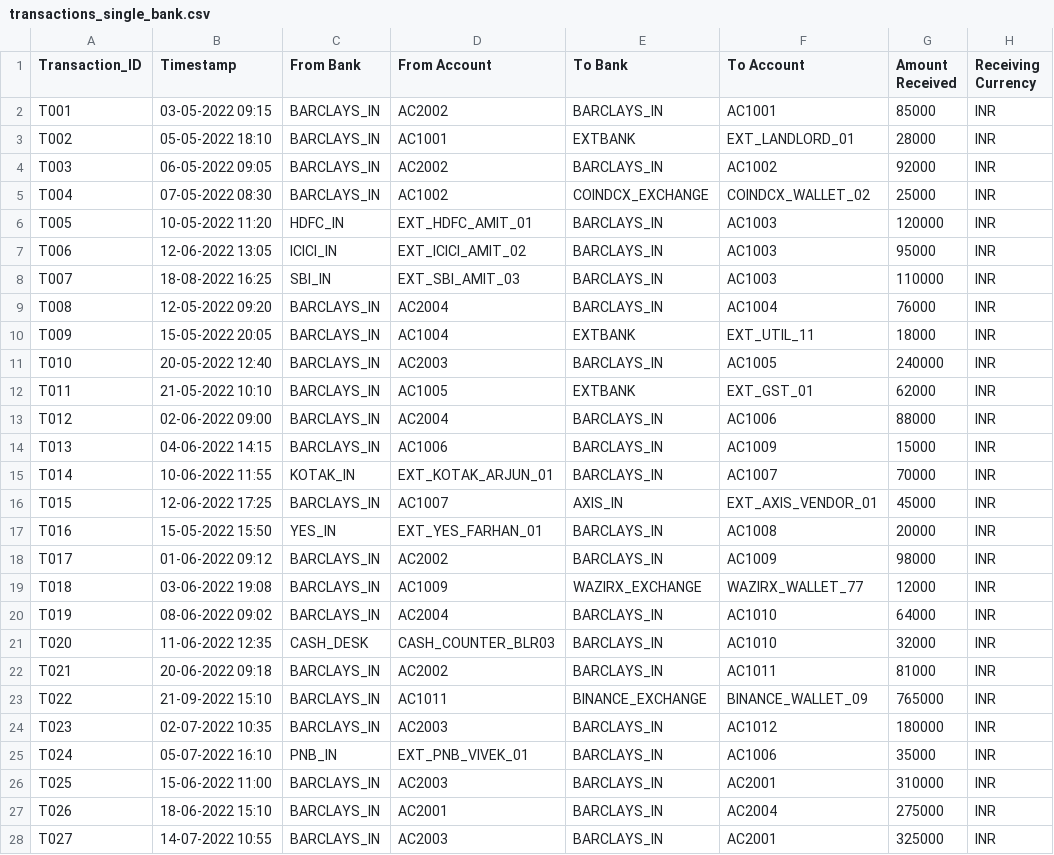
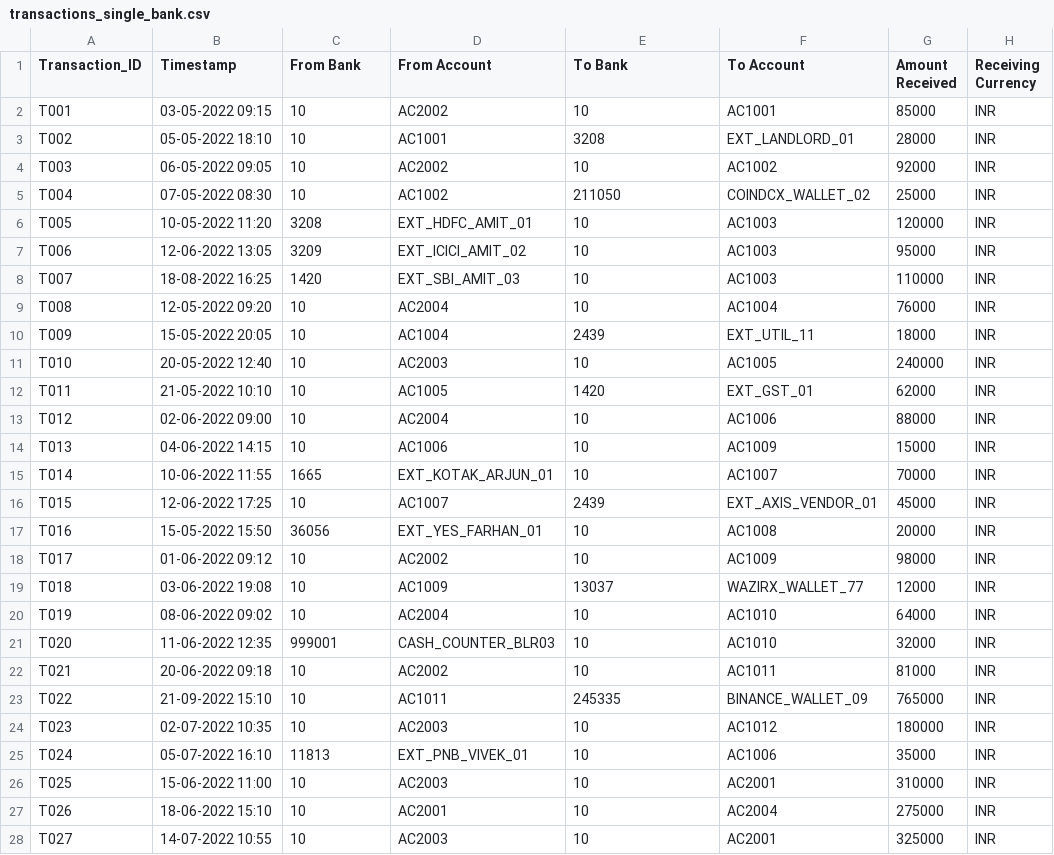
Before and after one commit to tanmayBeginsJourney/Auto-SAR, a CSV file: sar_demo_dataset/transactions_single_bank.csv, drawn as a sheet; only a part is shown; the diff covers the shown part only; the diff names each change by its address in the sheet, - before the commit and + after, or states it on an @@ line.

```diff
--- a/sar_demo_dataset/transactions_single_bank.csv
+++ b/sar_demo_dataset/transactions_single_bank.csv
-C2:C5 (From Bank): BARCLAYS_IN
+C2:C5 (From Bank): 10
-E2 (To Bank): BARCLAYS_IN
+E2 (To Bank): 10
-E3 (To Bank): EXTBANK
+E3 (To Bank): 3208
-E4 (To Bank): BARCLAYS_IN
+E4 (To Bank): 10
-E5 (To Bank): COINDCX_EXCHANGE
+E5 (To Bank): 211050
-C6 (From Bank): HDFC_IN
+C6 (From Bank): 3208
-E6:E9 (To Bank): BARCLAYS_IN
+E6:E9 (To Bank): 10
-C7 (From Bank): ICICI_IN
+C7 (From Bank): 3209
-C8 (From Bank): SBI_IN
+C8 (From Bank): 1420
-C9:C14 (From Bank): BARCLAYS_IN
+C9:C14 (From Bank): 10
-E10 (To Bank): EXTBANK
+E10 (To Bank): 2439
-E11 (To Bank): BARCLAYS_IN
+E11 (To Bank): 10
-E12 (To Bank): EXTBANK
+E12 (To Bank): 1420
-E13:E15 (To Bank): BARCLAYS_IN
+E13:E15 (To Bank): 10
-C15 (From Bank): KOTAK_IN
+C15 (From Bank): 1665
-C16 (From Bank): BARCLAYS_IN
+C16 (From Bank): 10
-E16 (To Bank): AXIS_IN
+E16 (To Bank): 2439
-C17 (From Bank): YES_IN
+C17 (From Bank): 36056
-E17:E18 (To Bank): BARCLAYS_IN
+E17:E18 (To Bank): 10
-C18:C20 (From Bank): BARCLAYS_IN
+C18:C20 (From Bank): 10
-E19 (To Bank): WAZIRX_EXCHANGE
+E19 (To Bank): 13037
-E20:E22 (To Bank): BARCLAYS_IN
+E20:E22 (To Bank): 10
-C21 (From Bank): CASH_DESK
+C21 (From Bank): 999001
-C22:C24 (From Bank): BARCLAYS_IN
+C22:C24 (From Bank): 10
-E23 (To Bank): BINANCE_EXCHANGE
+E23 (To Bank): 245335
-E24:E28 (To Bank): BARCLAYS_IN
+E24:E28 (To Bank): 10
-C25 (From Bank): PNB_IN
+C25 (From Bank): 11813
-C26:C28 (From Bank): BARCLAYS_IN
+C26:C28 (From Bank): 10
```
Also changed, not shown: 46 edited cells elsewhere in this file, 2 other files.
